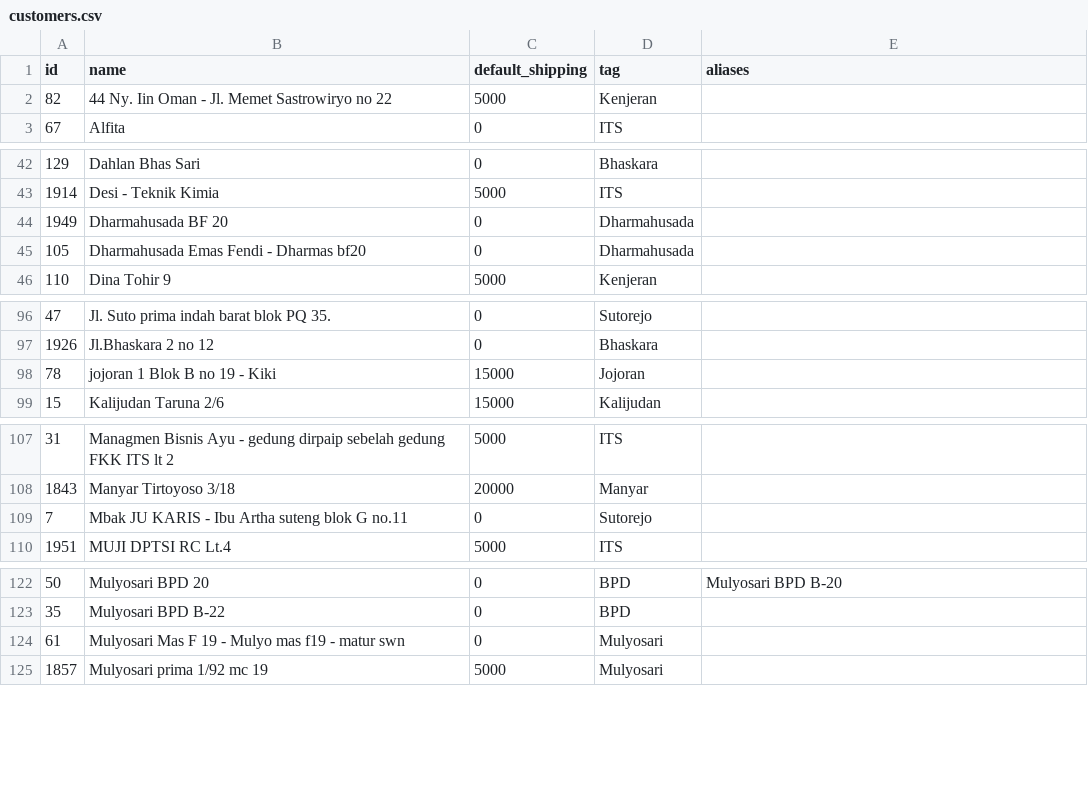
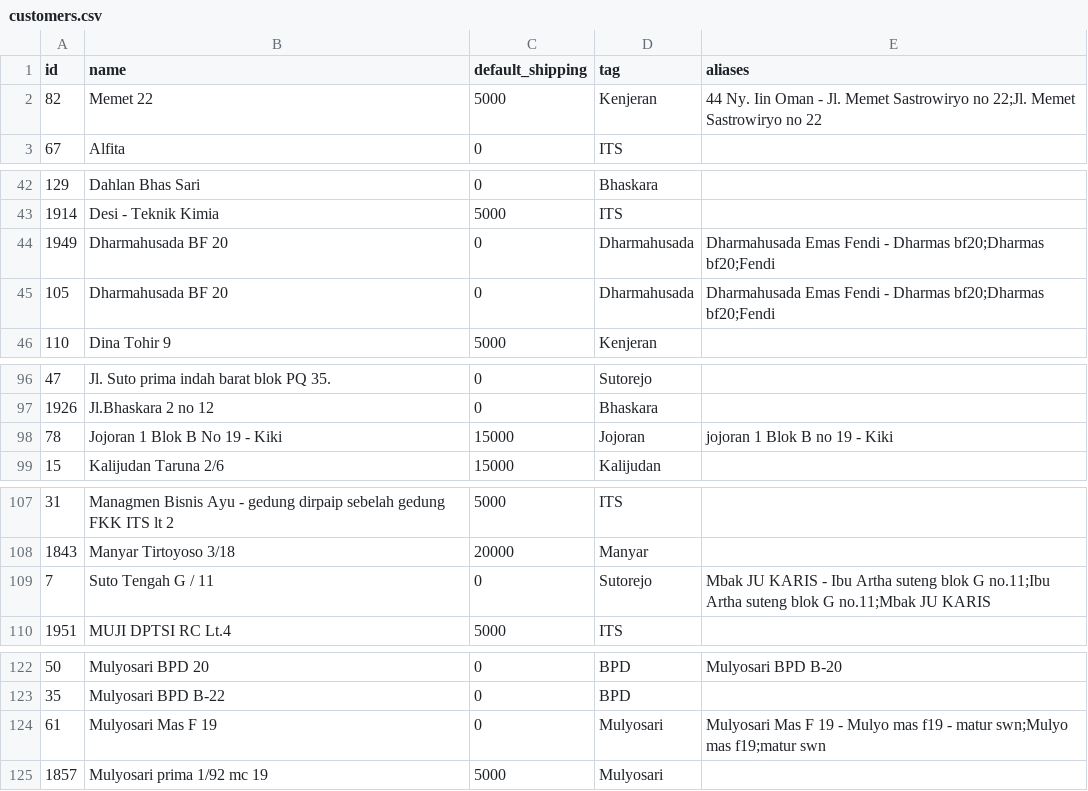
Before and after one commit to notslimboy/Shanti-Catering-Cashier-Apps, a CSV file: customers.csv, drawn as a sheet; only a part is shown, gaps mark what is left out; the diff covers the shown part only.

```diff
--- a/customers.csv
+++ b/customers.csv
@@ -1,3 +1,3 @@
 id,name,default_shipping,tag,aliases
-82,44 Ny. Iin Oman - Jl. Memet Sastrowiryo no 22,5000,Kenjeran,
+82,Memet 22,5000,Kenjeran,44 Ny. Iin Oman - Jl. Memet Sastrowiryo no 22;Jl. Memet Sastrowiryo no 22
 67,Alfita,0,ITS,
@@ -43,4 +43,4 @@ id,name,default_shipping,tag,aliases
 1914,Desi - Teknik Kimia,5000,ITS,
-1949,Dharmahusada BF 20,0,Dharmahusada,
-105,Dharmahusada Emas Fendi - Dharmas bf20,0,Dharmahusada,
+1949,Dharmahusada BF 20,0,Dharmahusada,Dharmahusada Emas Fendi - Dharmas bf20;Dharmas bf20;Fendi
+105,Dharmahusada BF 20,0,Dharmahusada,Dharmahusada Emas Fendi - Dharmas bf20;Dharmas bf20;Fendi
 110,Dina Tohir 9,5000,Kenjeran,
@@ -97,3 +97,3 @@ id,name,default_shipping,tag,aliases
 1926,Jl.Bhaskara 2 no 12,0,Bhaskara,
-78,jojoran 1 Blok B no 19 - Kiki,15000,Jojoran,
+78,Jojoran 1 Blok B No 19 - Kiki,15000,Jojoran,jojoran 1 Blok B no 19 - Kiki
 15,Kalijudan Taruna 2/6,15000,Kalijudan,
@@ -108,3 +108,3 @@ id,name,default_shipping,tag,aliases
 1843,Manyar Tirtoyoso 3/18,20000,Manyar,
-7,Mbak JU KARIS - Ibu Artha suteng blok G no.11,0,Sutorejo,
+7,Suto Tengah G / 11,0,Sutorejo,Mbak JU KARIS - Ibu Artha suteng blok G no.11;Ibu Artha suteng blok G no.11;Mbak JU KARIS
 1951,MUJI DPTSI RC Lt.4,5000,ITS,
@@ -123,3 +123,3 @@ id,name,default_shipping,tag,aliases
 35,Mulyosari BPD B-22,0,BPD,
-61,Mulyosari Mas F 19 - Mulyo mas f19 - matur swn,0,Mulyosari,
+61,Mulyosari Mas F 19,0,Mulyosari,Mulyosari Mas F 19 - Mulyo mas f19 - matur swn;Mulyo mas f19;matur swn
 1857,Mulyosari prima 1/92 mc 19,5000,Mulyosari,
```
Also changed, not shown: 5 edited cells elsewhere in this file, 4 other files.
